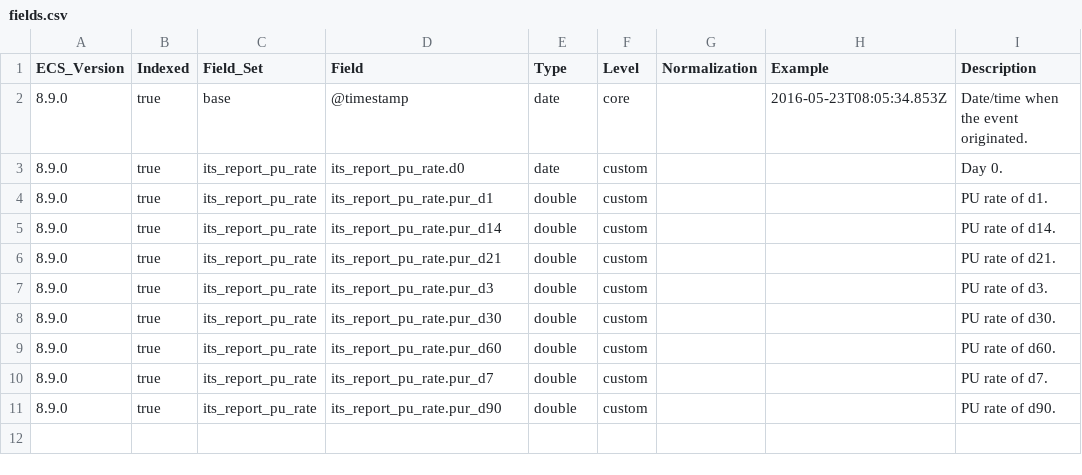
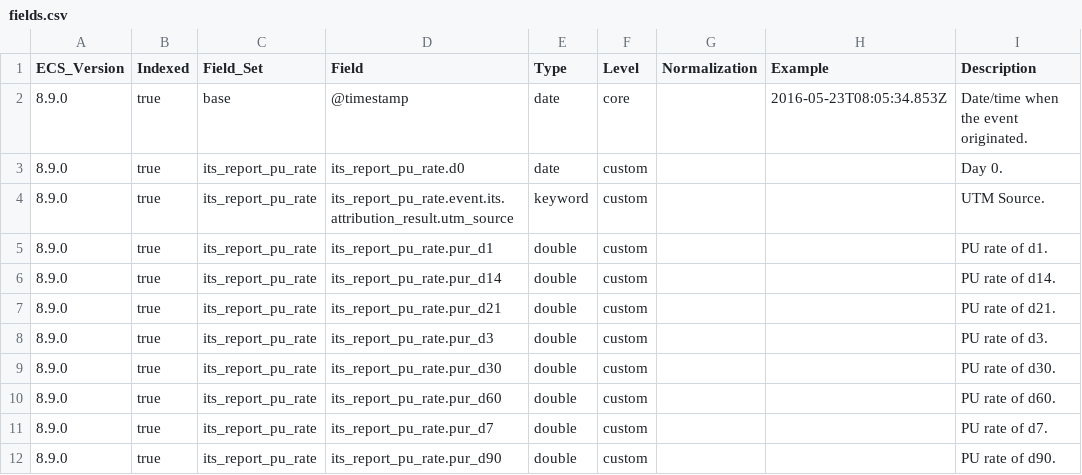
Before and after one commit to itcgosucorp/ITS-ecs, a CSV file: its/index-templates/report-pu-rate/generated/csv/fields.csv, drawn as a sheet; the diff names each change by its address in the sheet, - before the commit and + after, or states it on an @@ line.

```diff
--- a/its/index-templates/report-pu-rate/generated/csv/fields.csv
+++ b/its/index-templates/report-pu-rate/generated/csv/fields.csv
+row 4: 8.9.0 | true | its_report_pu_rate | its_report_pu_rate.event.its.attribution_result.utm_source | keyword | custom |  |  | UTM Source.
```
Also changed, not shown: its/index-templates/report-lifetime-value/generated/csv/fields.csv, its/index-templates/report-retention-rate/generated/csv/fields.csv, 24 other files.
